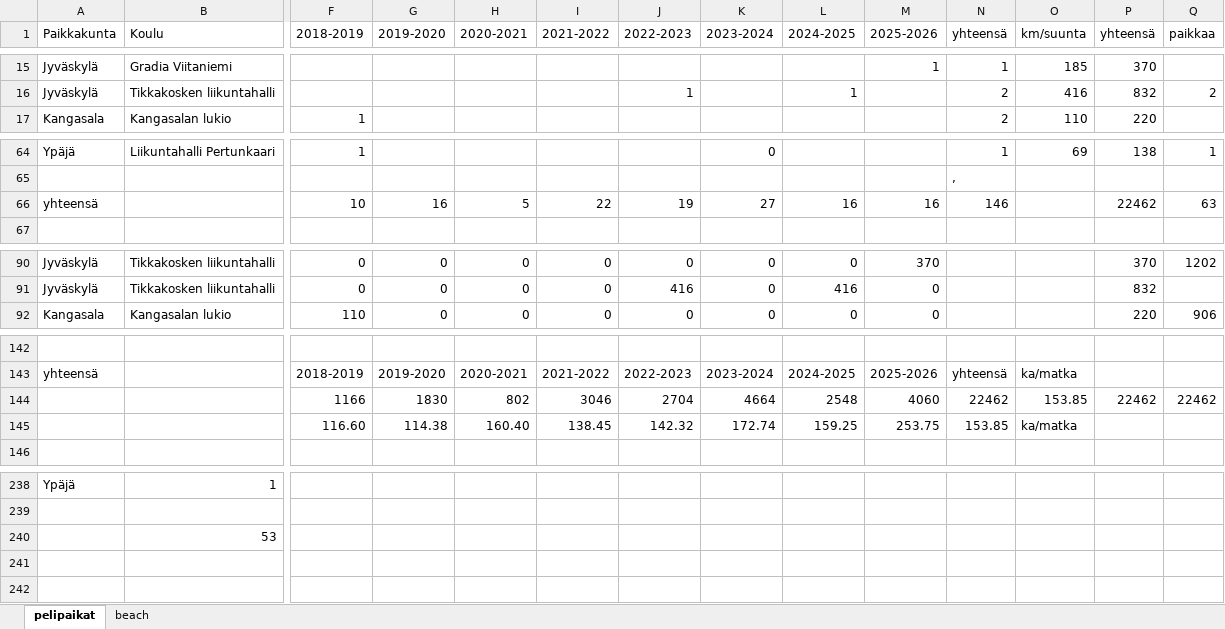
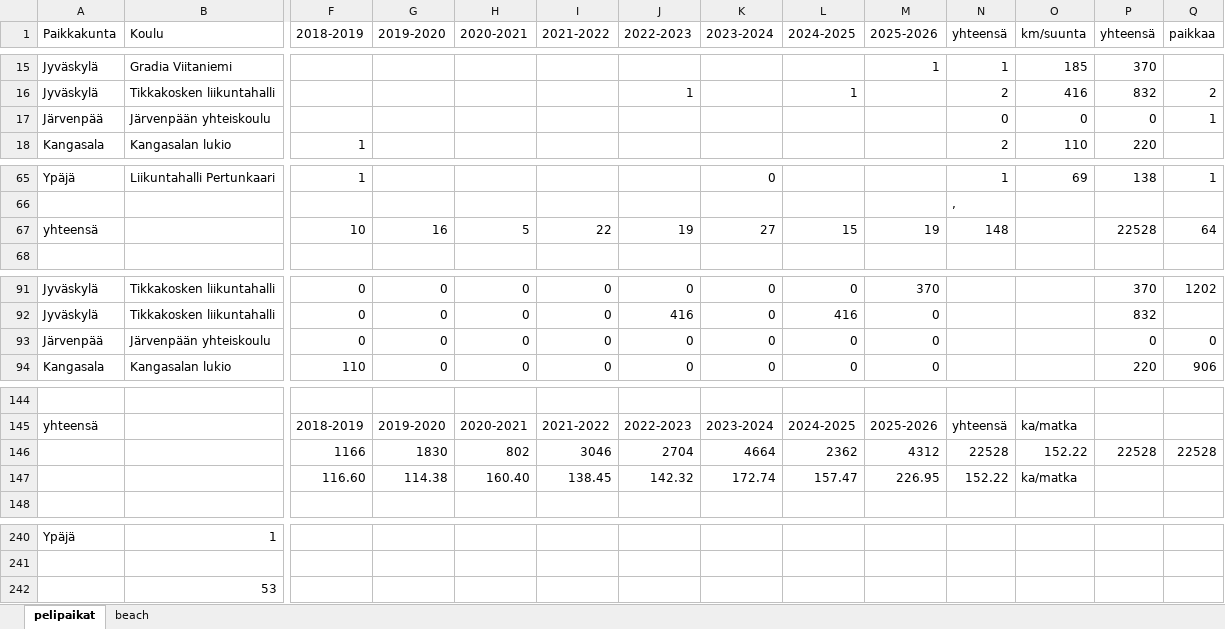
Before and after one commit to jkatoper/kaudet, an Excel workbook: pelipaikat.xlsx, sheet pelipaikat, drawn as a sheet; only a part is shown, gaps mark what is left out; values as stored, in another font and other column widths than the file's, no cell formats; removed rows and columns are numbered as before the commit, all else as after; rows hold the shown columns only; the diff covers the shown part only; the diff names each change by its address in the sheet, - before the commit and + after, or states it on an @@ line.

Commit message:
järvenpään yhteiskoulu added

```diff
--- a/pelipaikat.xlsx (sheet pelipaikat)
+++ b/pelipaikat.xlsx (sheet pelipaikat)
+row 17: Järvenpää | Järvenpään yhteiskoulu |  |  |  |  |  |  |  |  | 0 | 0 | 0 | 1
-L67 (2024-2025): 16
+L67 (2024-2025): 15
-M67 (2025-2026): 16
+M67 (2025-2026): 19
-N67 (yhteensä): 146
+N67 (yhteensä): 148
-P67 (yhteensä): 22462
+P67 (yhteensä): 22528
-Q67 (paikkaa): 63
+Q67 (paikkaa): 64
+row 93: Järvenpää | Järvenpään yhteiskoulu | 0 | 0 | 0 | 0 | 0 | 0 | 0 | 0 |  |  | 0 | 0
-L146 (2024-2025): 2548
+L146 (2024-2025): 2362
-M146 (2025-2026): 4060
+M146 (2025-2026): 4312
-N146 (yhteensä): 22462
+N146 (yhteensä): 22528
-O146 (km/suunta): 153.85
+O146 (km/suunta): 152.22
-P146 (yhteensä): 22462
+P146 (yhteensä): 22528
-Q146 (paikkaa): 22462
+Q146 (paikkaa): 22528
-L147 (2024-2025): 159.25
+L147 (2024-2025): 157.47
-M147 (2025-2026): 253.75
+M147 (2025-2026): 226.95
-N147 (yhteensä): 153.85
+N147 (yhteensä): 152.22
-row 240:  | 53
+row 242:  | 53
```
Also changed, not shown: 16 edited cells elsewhere in this sheet, cell formats, formulas that keep their value, 3 other files.
